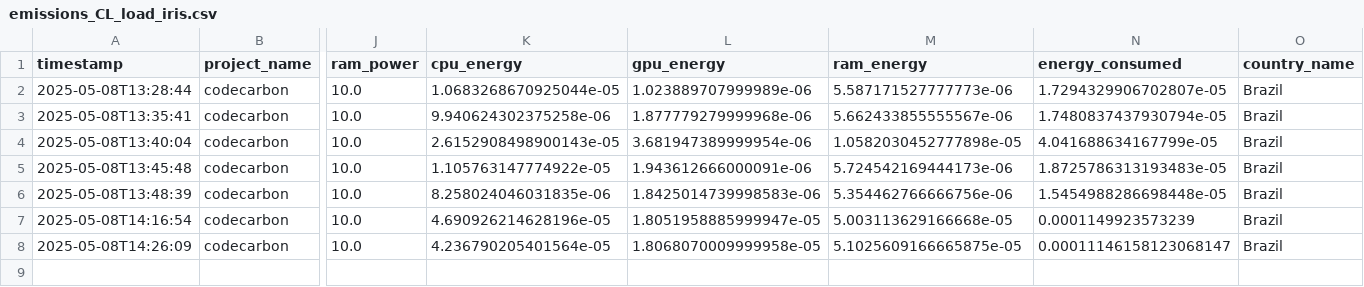
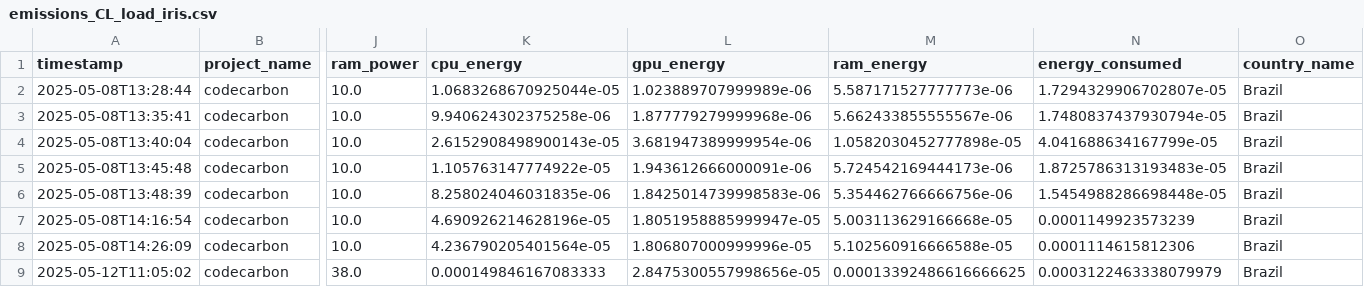
Before and after one commit to Maxnasc/Errors_in_labels_with_PC, a CSV file: codecarbon_emissions/emissions_CL_load_iris.csv, drawn as a sheet; only a part is shown, gaps mark what is left out; rows hold the shown columns only; the diff names each change by its address in the sheet, - before the commit and + after, or states it on an @@ line.

```diff
--- a/codecarbon_emissions/emissions_CL_load_iris.csv
+++ b/codecarbon_emissions/emissions_CL_load_iris.csv
-L8 (gpu_energy): 1.8068070009999958e-05
+L8 (gpu_energy): 1.806807000999996e-05
-M8 (ram_energy): 5.1025609166665875e-05
+M8 (ram_energy): 5.102560916666588e-05
-N8 (energy_consumed): 0.00011146158123068147
+N8 (energy_consumed): 0.0001114615812306
+row 9: 2025-05-12T11:05:02 | codecarbon | 38.0 | 0.000149846167083333 | 2.8475300557998656e-05 | 0.00013392486616666625 | 0.0003122463338079979 | Brazil
```
Also changed, not shown: codecarbon_emissions/emissions_CL_2D.csv, codecarbon_emissions/emissions_CL_breast_cancer.csv, 32 other files.
